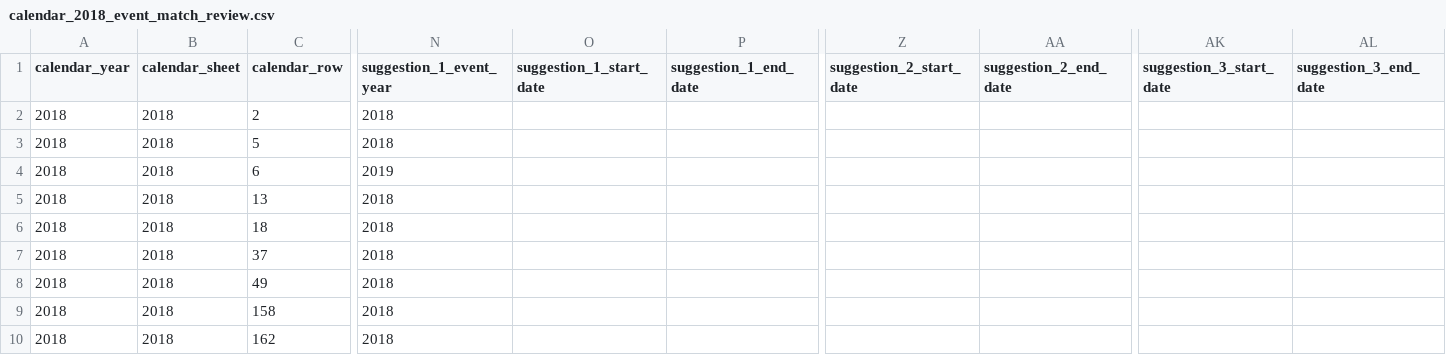
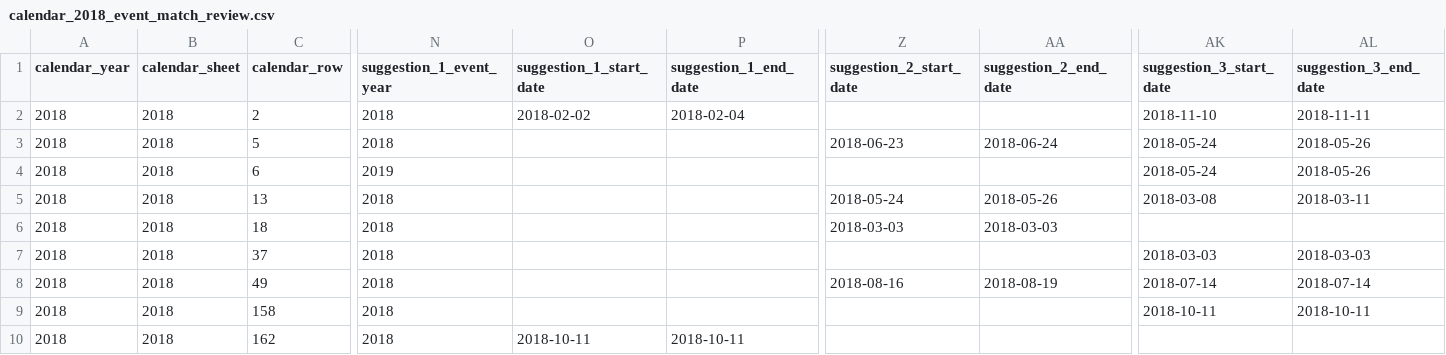
Before and after one commit to patronstefano/LEVERAGE, a CSV file: docs/import_reports/calendar_2018_event_match_review.csv, drawn as a sheet; only a part is shown, gaps mark what is left out; the diff names each change by its address in the sheet, - before the commit and + after, or states it on an @@ line.

Commit message:
Simplify calendar review files

```diff
--- a/docs/import_reports/calendar_2018_event_match_review.csv
+++ b/docs/import_reports/calendar_2018_event_match_review.csv
-O2 (suggestion_1_start_date): (empty)
+O2 (suggestion_1_start_date): 2018-02-02
-P2 (suggestion_1_end_date): (empty)
+P2 (suggestion_1_end_date): 2018-02-04
-AK2 (suggestion_3_start_date): (empty)
+AK2 (suggestion_3_start_date): 2018-11-10
-AL2 (suggestion_3_end_date): (empty)
+AL2 (suggestion_3_end_date): 2018-11-11
-Z3 (suggestion_2_start_date): (empty)
+Z3 (suggestion_2_start_date): 2018-06-23
-AA3 (suggestion_2_end_date): (empty)
+AA3 (suggestion_2_end_date): 2018-06-24
-AK3:AK4 (suggestion_3_start_date): (empty)
+AK3:AK4 (suggestion_3_start_date): 2018-05-24
-AL3:AL4 (suggestion_3_end_date): (empty)
+AL3:AL4 (suggestion_3_end_date): 2018-05-26
-Z5 (suggestion_2_start_date): (empty)
+Z5 (suggestion_2_start_date): 2018-05-24
-AA5 (suggestion_2_end_date): (empty)
+AA5 (suggestion_2_end_date): 2018-05-26
-AK5 (suggestion_3_start_date): (empty)
+AK5 (suggestion_3_start_date): 2018-03-08
-AL5 (suggestion_3_end_date): (empty)
+AL5 (suggestion_3_end_date): 2018-03-11
-Z6 (suggestion_2_start_date): (empty)
+Z6 (suggestion_2_start_date): 2018-03-03
-AA6 (suggestion_2_end_date): (empty)
+AA6 (suggestion_2_end_date): 2018-03-03
-AK7 (suggestion_3_start_date): (empty)
+AK7 (suggestion_3_start_date): 2018-03-03
-AL7 (suggestion_3_end_date): (empty)
+AL7 (suggestion_3_end_date): 2018-03-03
-Z8 (suggestion_2_start_date): (empty)
+Z8 (suggestion_2_start_date): 2018-08-16
-AA8 (suggestion_2_end_date): (empty)
+AA8 (suggestion_2_end_date): 2018-08-19
-AK8 (suggestion_3_start_date): (empty)
+AK8 (suggestion_3_start_date): 2018-07-14
-AL8 (suggestion_3_end_date): (empty)
+AL8 (suggestion_3_end_date): 2018-07-14
-AK9 (suggestion_3_start_date): (empty)
+AK9 (suggestion_3_start_date): 2018-10-11
-AL9 (suggestion_3_end_date): (empty)
+AL9 (suggestion_3_end_date): 2018-10-11
-O10 (suggestion_1_start_date): (empty)
+O10 (suggestion_1_start_date): 2018-10-11
-P10 (suggestion_1_end_date): (empty)
+P10 (suggestion_1_end_date): 2018-10-11
```
Also changed, not shown: 7 other files.
